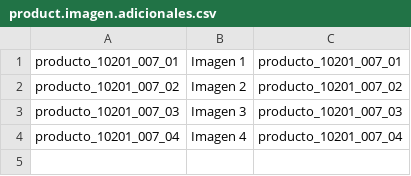
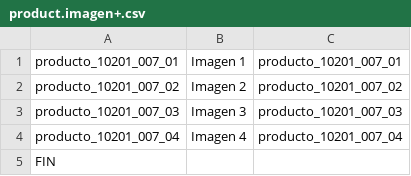
Before and after one commit to JJARAMIF/itc_productos, a CSV file: product.imagen+.csv (was product.imagen.adicionales.csv), drawn as a sheet; the diff names each change by its address in the sheet, - before the commit and + after, or states it on an @@ line.

Commit message:
Update

```diff
--- a/product.imagen.adicionales.csv
+++ b/product.imagen+.csv
+row 5: FIN
```
